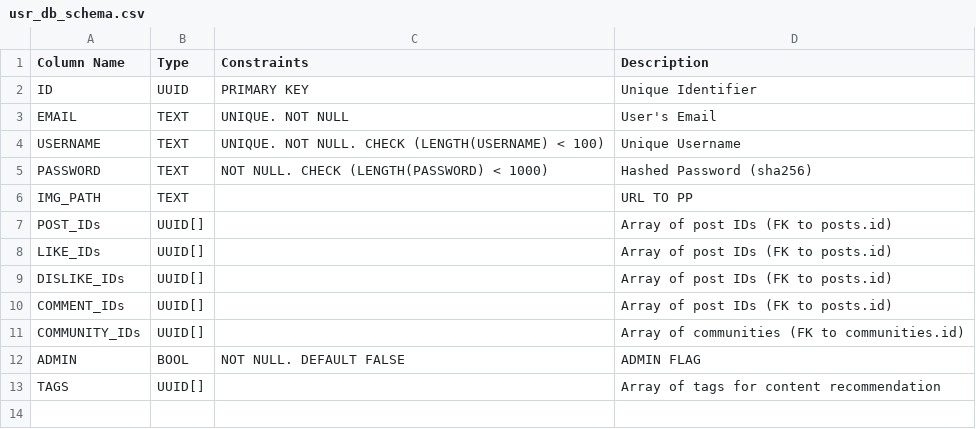
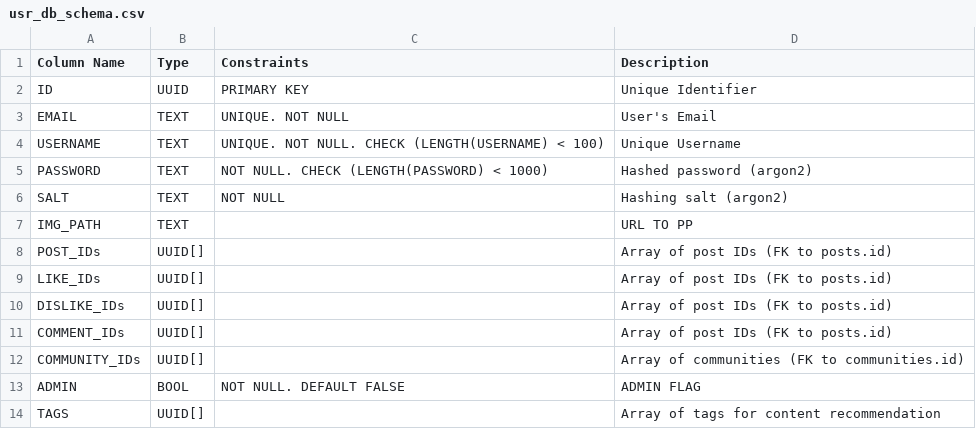
Before and after one commit to CCT2P2/Report, a CSV file: spec_sheets/DB/usr_db_schema.csv, drawn as a sheet.

Commit message:
Updated DB_specsheet to accomodate for argon2 requirements

```diff
--- a/spec_sheets/DB/usr_db_schema.csv
+++ b/spec_sheets/DB/usr_db_schema.csv
@@ -4,3 +4,4 @@ EMAIL,TEXT,UNIQUE. NOT NULL, User's Email
 USERNAME,TEXT,UNIQUE. NOT NULL. CHECK (LENGTH(USERNAME) < 100),Unique Username
-PASSWORD,TEXT,NOT NULL. CHECK (LENGTH(PASSWORD) < 1000),Hashed Password (sha256)
+PASSWORD,TEXT,NOT NULL. CHECK (LENGTH(PASSWORD) < 1000), Hashed password (argon2)
+SALT, TEXT, NOT NULL, Hashing salt (argon2)
 IMG_PATH,TEXT,,URL TO PP
```
Also changed, not shown: 1 other file.
